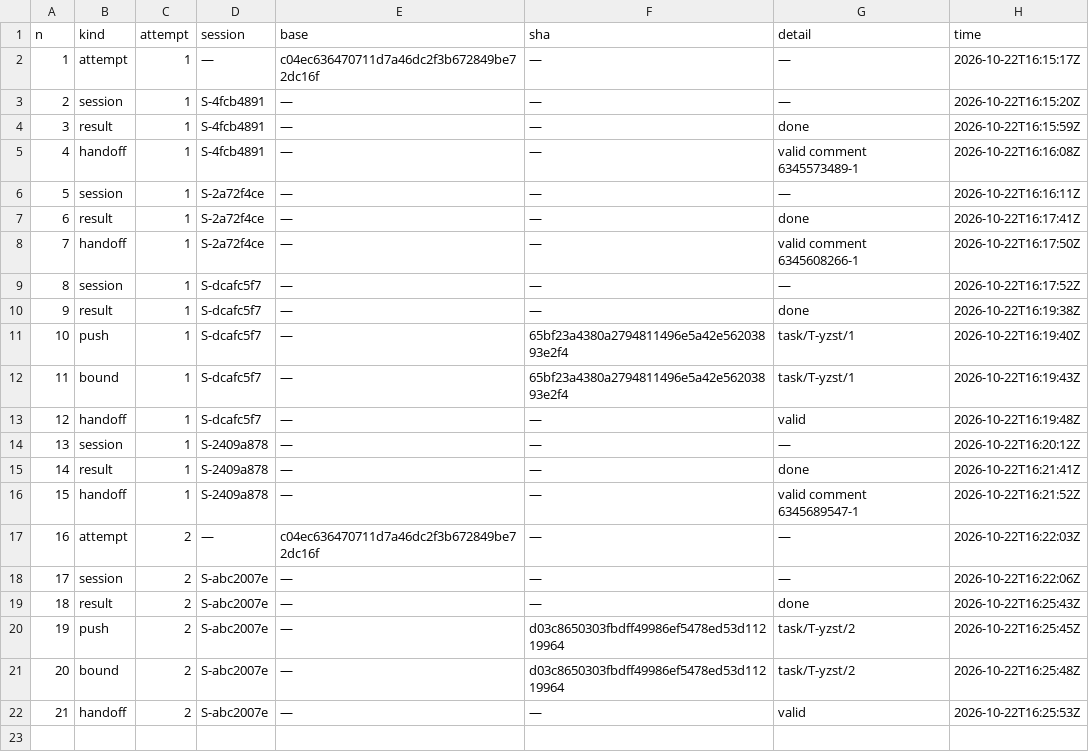
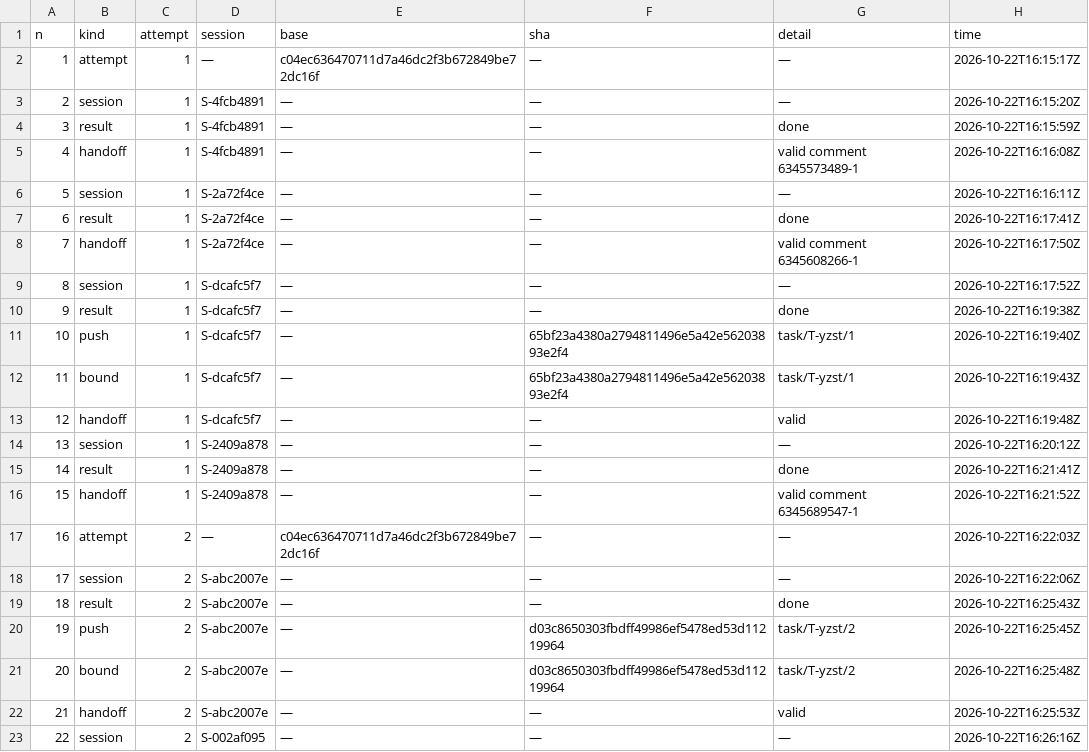
Before and after one commit to pharzam/layup-uat-m2e2, a TSV file: tasks/T-yzst/events.tsv, drawn as a sheet; the diff names each change by its address in the sheet, - before the commit and + after, or states it on an @@ line.

```diff
--- a/tasks/T-yzst/events.tsv
+++ b/tasks/T-yzst/events.tsv
+row 23: 22 | session | 2 | S-002af095 | — | — | — | 2026-10-22T16:26:16Z
```
Also changed, not shown: sessions.tsv.
